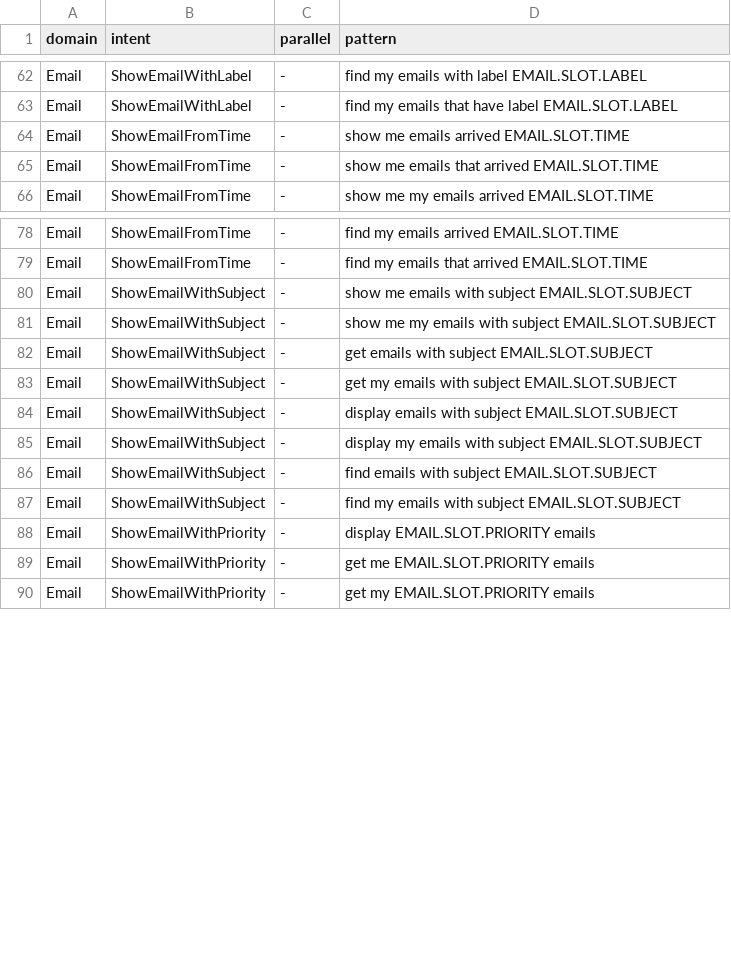
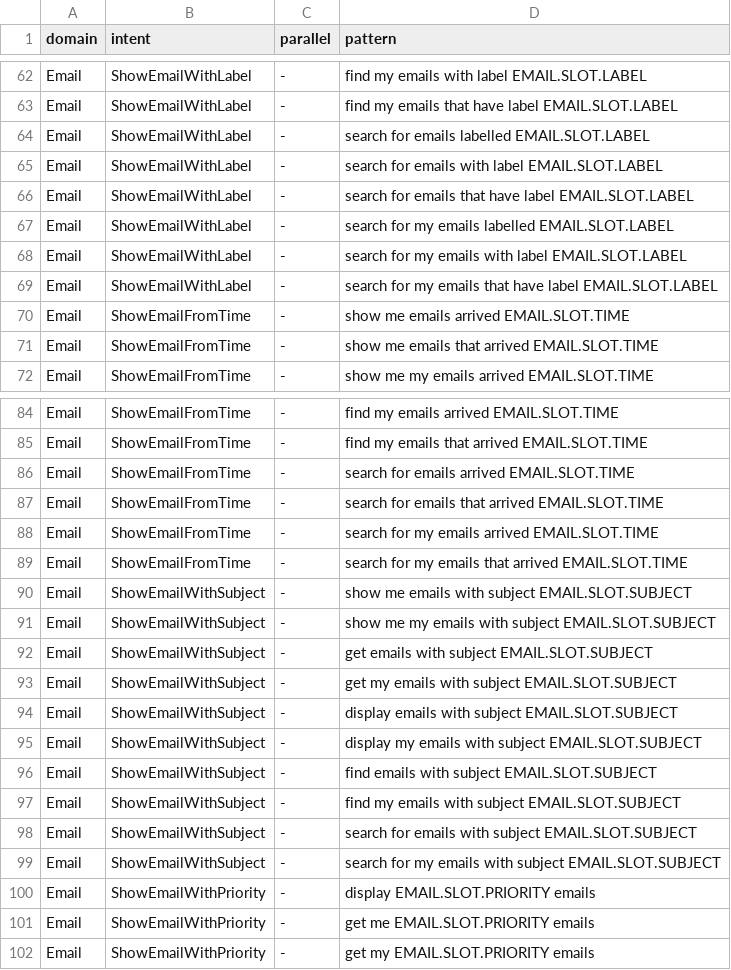
Before and after one commit to cartesinus/leyzer, a TSV file: patterns/en-US/email.tsv, drawn as a sheet; only a part is shown, gaps mark what is left out.

```diff
--- a/patterns/en-US/email.tsv
+++ b/patterns/en-US/email.tsv
@@ -63,2 +63,8 @@ Email	ShowEmailWithLabel	-	find my emails with label EMAIL.SLOT.LABEL
 Email	ShowEmailWithLabel	-	find my emails that have label EMAIL.SLOT.LABEL
+Email	ShowEmailWithLabel	-	search for emails labelled EMAIL.SLOT.LABEL
+Email	ShowEmailWithLabel	-	search for emails with label EMAIL.SLOT.LABEL
+Email	ShowEmailWithLabel	-	search for emails that have label EMAIL.SLOT.LABEL
+Email	ShowEmailWithLabel	-	search for my emails labelled EMAIL.SLOT.LABEL
+Email	ShowEmailWithLabel	-	search for my emails with label EMAIL.SLOT.LABEL
+Email	ShowEmailWithLabel	-	search for my emails that have label EMAIL.SLOT.LABEL
 Email	ShowEmailFromTime	-	show me emails arrived EMAIL.SLOT.TIME
@@ -79,2 +85,6 @@ Email	ShowEmailFromTime	-	find my emails arrived EMAIL.SLOT.TIME
 Email	ShowEmailFromTime	-	find my emails that arrived EMAIL.SLOT.TIME
+Email	ShowEmailFromTime	-	search for emails arrived EMAIL.SLOT.TIME
+Email	ShowEmailFromTime	-	search for emails that arrived EMAIL.SLOT.TIME
+Email	ShowEmailFromTime	-	search for my emails arrived EMAIL.SLOT.TIME
+Email	ShowEmailFromTime	-	search for my emails that arrived EMAIL.SLOT.TIME
 Email	ShowEmailWithSubject	-	show me emails with subject EMAIL.SLOT.SUBJECT
@@ -87,2 +97,4 @@ Email	ShowEmailWithSubject	-	find emails with subject EMAIL.SLOT.SUBJECT
 Email	ShowEmailWithSubject	-	find my emails with subject EMAIL.SLOT.SUBJECT
+Email	ShowEmailWithSubject	-	search for emails with subject EMAIL.SLOT.SUBJECT
+Email	ShowEmailWithSubject	-	search for my emails with subject EMAIL.SLOT.SUBJECT
 Email	ShowEmailWithPriority	-	display EMAIL.SLOT.PRIORITY emails
```
Also changed, not shown: patterns/en-US/calendar.tsv, patterns/en-US/facebook.tsv, 17 other files.
